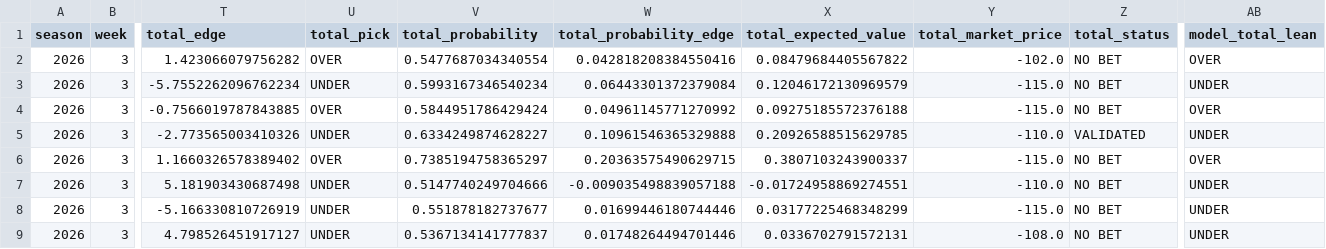
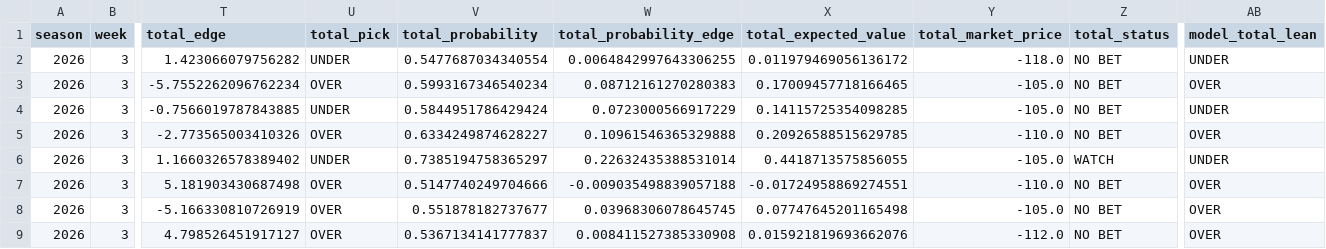
Before and after one commit to csmotherman/NFL-DATA, a CSV file: outputs/latest_predictions.csv, drawn as a sheet; only a part is shown, gaps mark what is left out; the diff covers the shown part only; the diff names each change by its address in the sheet, - before the commit and + after, or states it on an @@ line.

```diff
--- a/outputs/latest_predictions.csv
+++ b/outputs/latest_predictions.csv
-U2 (total_pick): OVER
+U2 (total_pick): UNDER
-W2 (total_probability_edge): 0.042818208384550416
+W2 (total_probability_edge): 0.0064842997643306255
-X2 (total_expected_value): 0.08479684405567822
+X2 (total_expected_value): 0.011979469056136172
-Y2 (total_market_price): -102.0
+Y2 (total_market_price): -118.0
-AB2 (model_total_lean): OVER
+AB2 (model_total_lean): UNDER
-U3 (total_pick): UNDER
+U3 (total_pick): OVER
-W3 (total_probability_edge): 0.06443301372379084
+W3 (total_probability_edge): 0.08712161270280383
-X3 (total_expected_value): 0.12046172130969579
+X3 (total_expected_value): 0.17009457718166465
-Y3:Y4 (total_market_price): -115.0
+Y3:Y4 (total_market_price): -105.0
-AB3 (model_total_lean): UNDER
+AB3 (model_total_lean): OVER
-U4 (total_pick): OVER
+U4 (total_pick): UNDER
-W4 (total_probability_edge): 0.04961145771270992
+W4 (total_probability_edge): 0.0723000566917229
-X4 (total_expected_value): 0.09275185572376188
+X4 (total_expected_value): 0.14115725354098285
-AB4 (model_total_lean): OVER
+AB4 (model_total_lean): UNDER
-U5 (total_pick): UNDER
+U5 (total_pick): OVER
-Z5 (total_status): VALIDATED
+Z5 (total_status): NO BET
-AB5 (model_total_lean): UNDER
+AB5 (model_total_lean): OVER
-U6 (total_pick): OVER
+U6 (total_pick): UNDER
-W6 (total_probability_edge): 0.20363575490629715
+W6 (total_probability_edge): 0.22632435388531014
-X6 (total_expected_value): 0.3807103243900337
+X6 (total_expected_value): 0.4418713575856055
-Y6 (total_market_price): -115.0
+Y6 (total_market_price): -105.0
-Z6 (total_status): NO BET
+Z6 (total_status): WATCH
-AB6 (model_total_lean): OVER
+AB6 (model_total_lean): UNDER
-U7:U9 (total_pick): UNDER
+U7:U9 (total_pick): OVER
-AB7:AB9 (model_total_lean): UNDER
+AB7:AB9 (model_total_lean): OVER
-W8 (total_probability_edge): 0.01699446180744446
+W8 (total_probability_edge): 0.03968306078645745
-X8 (total_expected_value): 0.03177225468348299
+X8 (total_expected_value): 0.07747645201165498
-Y8 (total_market_price): -115.0
+Y8 (total_market_price): -105.0
-W9 (total_probability_edge): 0.01748264494701446
+W9 (total_probability_edge): 0.008411527385330908
-X9 (total_expected_value): 0.0336702791572131
+X9 (total_expected_value): 0.015921819693662076
-Y9 (total_market_price): -108.0
+Y9 (total_market_price): -112.0
```
Also changed, not shown: 38 edited cells elsewhere in this file, outputs/latest_betting_board.csv, outputs/latest_candidates.csv, 4 other files.
